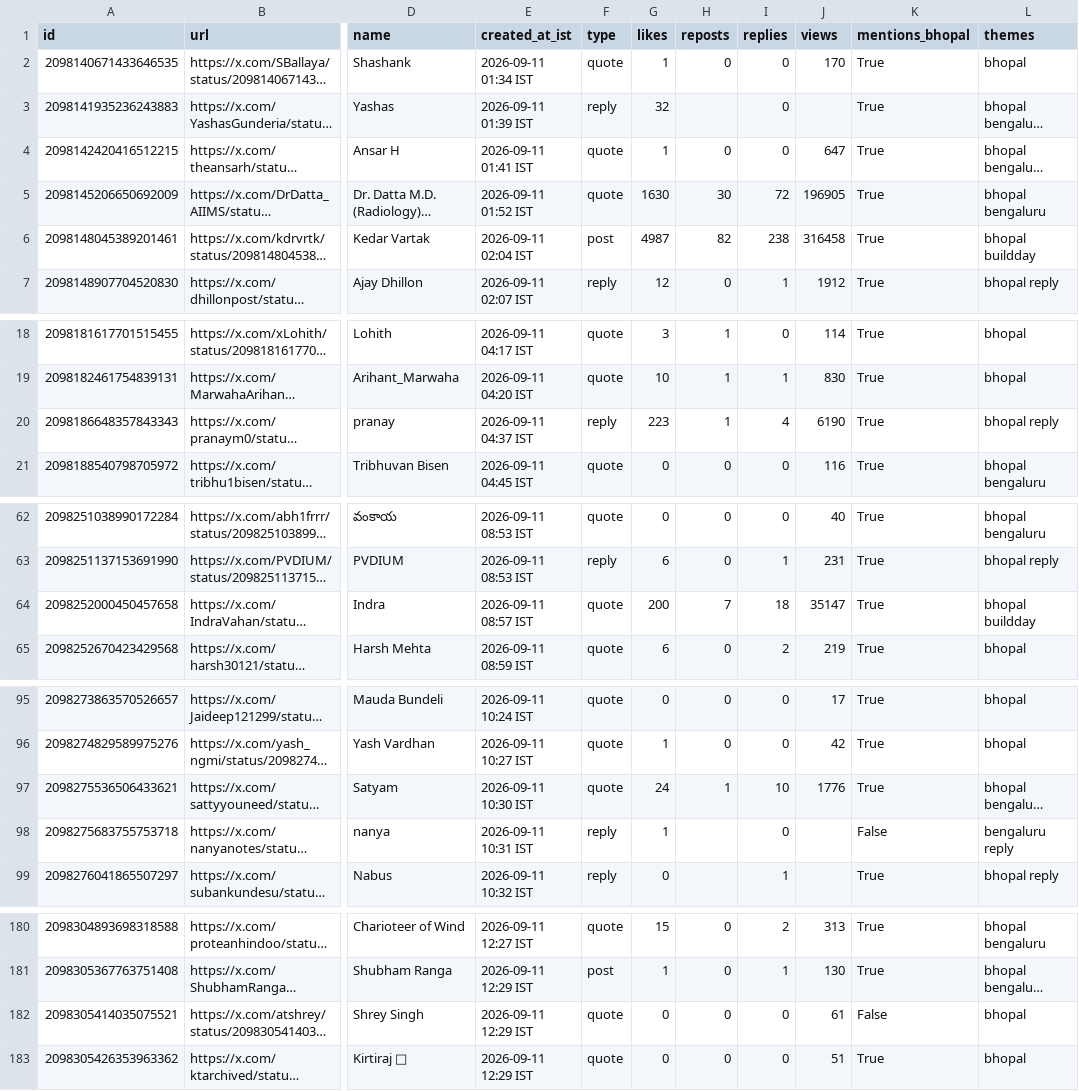
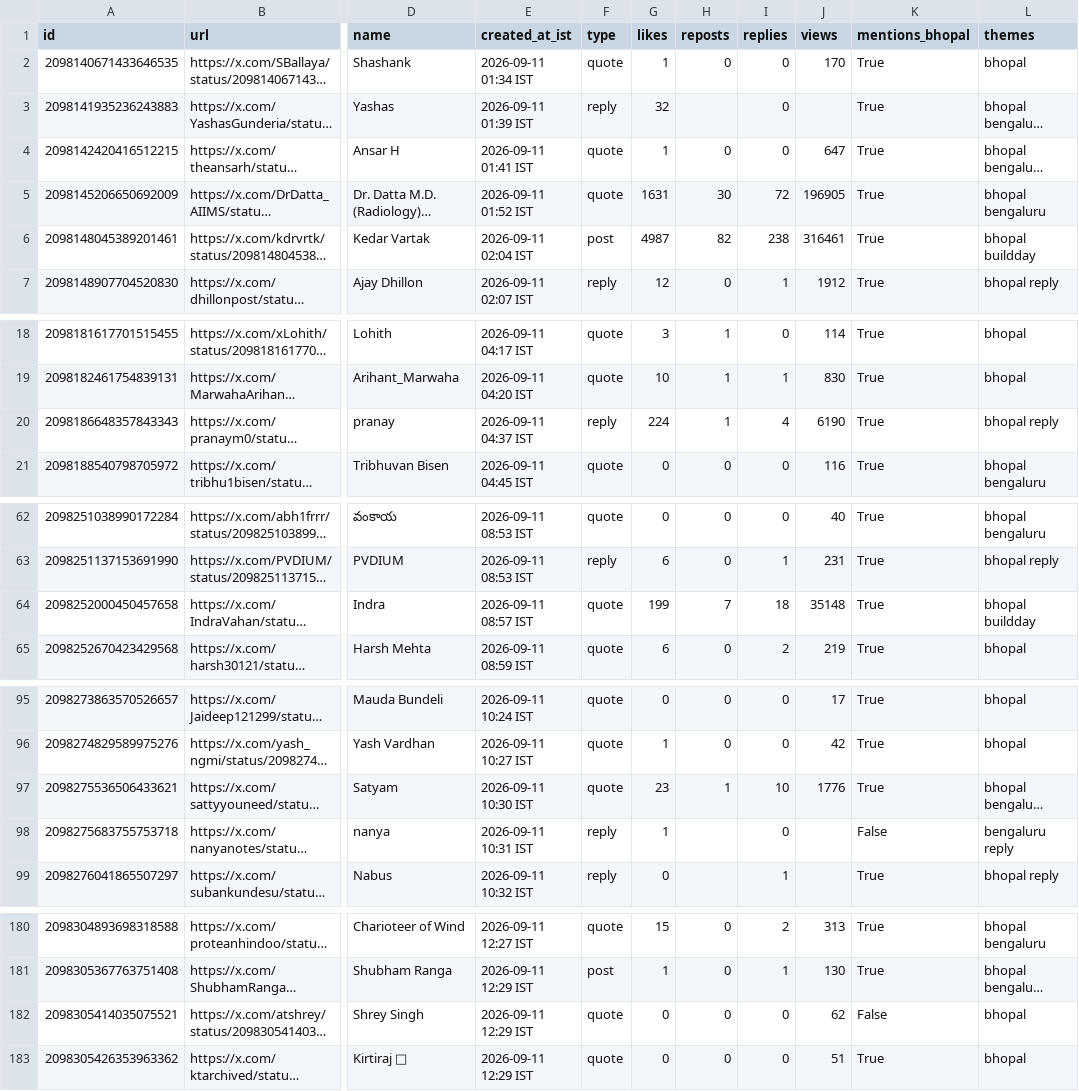
Before and after one commit to Vishal4742/claude-community-bhopal, a CSV file: blog/fable-5-1-build-days-bhopal/tweets.csv, drawn as a sheet; only a part is shown, gaps mark what is left out; long unchanged cells end in …; the diff covers the shown part only; the diff names each change by its address in the sheet, - before the commit and + after, or states it on an @@ line.

```diff
--- a/blog/fable-5-1-build-days-bhopal/tweets.csv
+++ b/blog/fable-5-1-build-days-bhopal/tweets.csv
-G5 (likes): 1630
+G5 (likes): 1631
-J6 (views): 316458
+J6 (views): 316461
-G20 (likes): 223
+G20 (likes): 224
-G64 (likes): 200
+G64 (likes): 199
-J64 (views): 35147
+J64 (views): 35148
-G97 (likes): 24
+G97 (likes): 23
-J182 (views): 61
+J182 (views): 62
```
Also changed, not shown: 7 edited cells elsewhere in this file, 2 other files.
